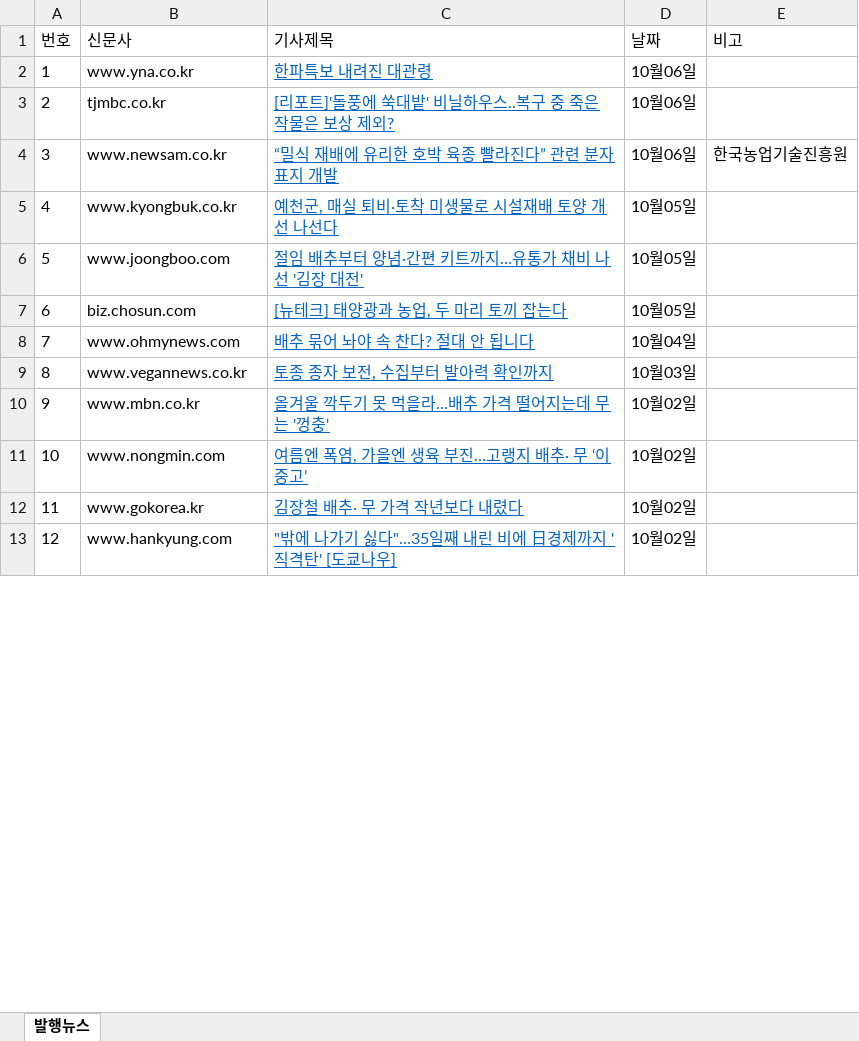
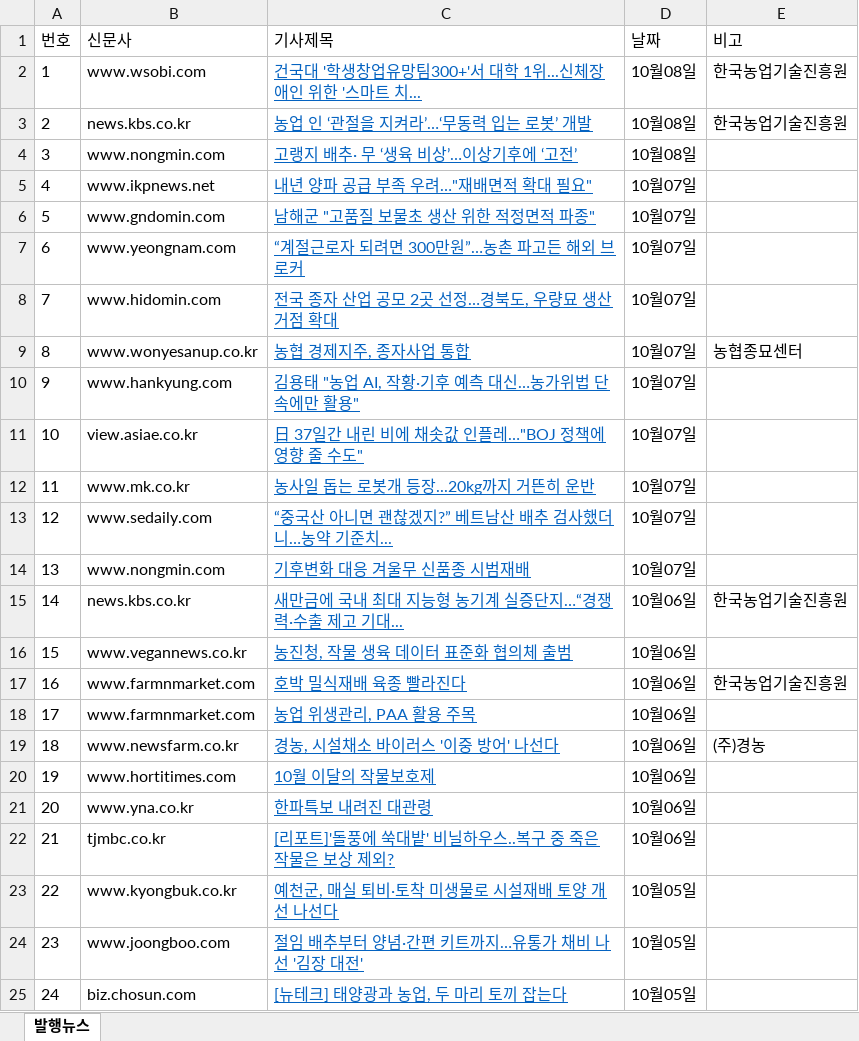
Before and after one commit to leeshelijah-spec/leeshelijah-spec.github.io, an Excel workbook: assets/published-news.xlsx, sheet 발행뉴스, drawn as a sheet; only a part is shown; the shorter side is filled out with more unchanged rows; values as stored, in another font and other column widths than the file's, no borders; removed rows and columns are numbered as before the commit, all else as after; the diff covers the shown part only; the diff names each change by its address in the sheet, - before the commit and + after, or states it on an @@ line.

Commit message:
Publish dashboard snapshot 2026-10-08 13:57

```diff
--- a/assets/published-news.xlsx (sheet 발행뉴스)
+++ b/assets/published-news.xlsx (sheet 발행뉴스)
+row 2: 1 | www.wsobi.com | 건국대 '학생창업유망팀300+'서 대학 1위...신체장애인 위한 '스마트 치... | 10월08일 | 한국농업기술진흥원
+row 3: 2 | news.kbs.co.kr | 농업 인 ‘관절을 지켜라’…‘무동력 입는 로봇’ 개발 | 10월08일 | 한국농업기술진흥원
+row 4: 3 | www.nongmin.com | 고랭지 배추· 무 ‘생육 비상’…이상기후에 ‘고전’ | 10월08일
+row 5: 4 | www.ikpnews.net | 내년 양파 공급 부족 우려…"재배면적 확대 필요" | 10월07일
+row 6: 5 | www.gndomin.com | 남해군 "고품질 보물초 생산 위한 적정면적 파종" | 10월07일
+row 7: 6 | www.yeongnam.com | “계절근로자 되려면 300만원”…농촌 파고든 해외 브로커 | 10월07일
+row 8: 7 | www.hidomin.com | 전국 종자 산업 공모 2곳 선정…경북도, 우량묘 생산 거점 확대 | 10월07일
+row 9: 8 | www.wonyesanup.co.kr | 농협 경제지주, 종자사업 통합 | 10월07일 | 농협종묘센터
+row 10: 9 | www.hankyung.com | 김용태 "농업 AI, 작황·기후 예측 대신…농가위법 단속에만 활용" | 10월07일
+row 11: 10 | view.asiae.co.kr | 日 37일간 내린 비에 채솟값 인플레…"BOJ 정책에 영향 줄 수도" | 10월07일
+row 12: 11 | www.mk.co.kr | 농사일 돕는 로봇개 등장...20kg까지 거뜬히 운반 | 10월07일
+row 13: 12 | www.sedaily.com | “중국산 아니면 괜찮겠지?” 베트남산 배추 검사했더니…농약 기준치... | 10월07일
+row 14: 13 | www.nongmin.com | 기후변화 대응 겨울무 신품종 시범재배 | 10월07일
+row 15: 14 | news.kbs.co.kr | 새만금에 국내 최대 지능형 농기계 실증단지…“경쟁력·수출 제고 기대... | 10월06일 | 한국농업기술진흥원
+row 16: 15 | www.vegannews.co.kr | 농진청, 작물 생육 데이터 표준화 협의체 출범 | 10월06일
+row 17: 16 | www.farmnmarket.com | 호박 밀식재배 육종 빨라진다 | 10월06일 | 한국농업기술진흥원
+row 18: 17 | www.farmnmarket.com | 농업 위생관리, PAA 활용 주목 | 10월06일
+row 19: 18 | www.newsfarm.co.kr | 경농, 시설채소 바이러스 '이중 방어' 나선다 | 10월06일 | (주)경농
+row 20: 19 | www.hortitimes.com | 10월 이달의 작물보호제 | 10월06일
@@ column A (번호) renumbered between rows 21 and 31 @@
-row 4: 3 | www.newsam.co.kr | “밀식 재배에 유리한 호박 육종 빨라진다” 관련 분자표지 개발 | 10월06일 | 한국농업기술진흥원
```
Also changed, not shown: 15 removed rows elsewhere in this sheet, 2 other files.
